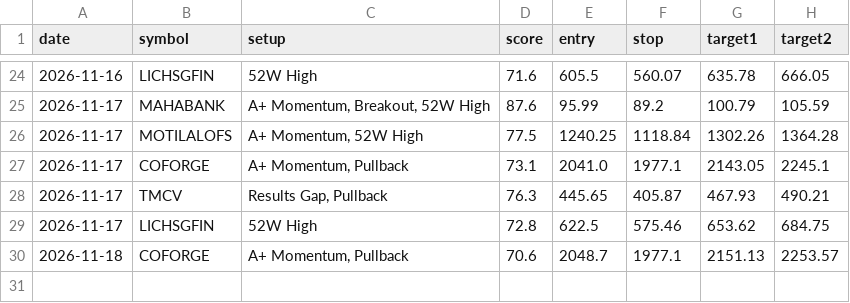
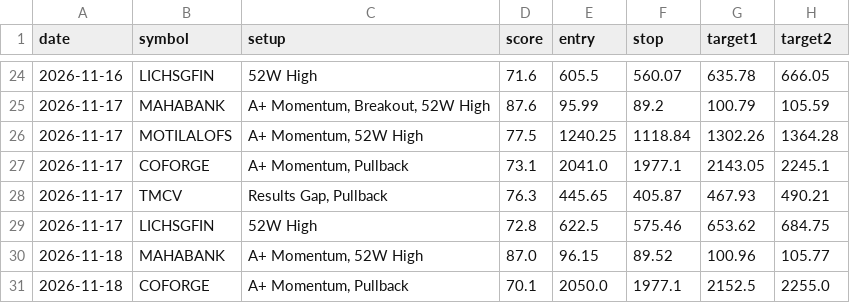
Before and after one commit to nettemvenu12-alt/nifty500-swing-scanner, a CSV file: data/pick_log.csv, drawn as a sheet; only a part is shown, gaps mark what is left out.

```diff
--- a/data/pick_log.csv
+++ b/data/pick_log.csv
@@ -29,2 +29,3 @@ date,symbol,setup,score,entry,stop,target1,target2
 2026-11-17,LICHSGFIN,52W High,72.8,622.5,575.46,653.62,684.75
-2026-11-18,COFORGE,"A+ Momentum, Pullback",70.6,2048.7,1977.1,2151.13,2253.57
+2026-11-18,MAHABANK,"A+ Momentum, 52W High",87.0,96.15,89.52,100.96,105.77
+2026-11-18,COFORGE,"A+ Momentum, Pullback",70.1,2050.0,1977.1,2152.5,2255.0
```
Also changed, not shown: 6 other files.
